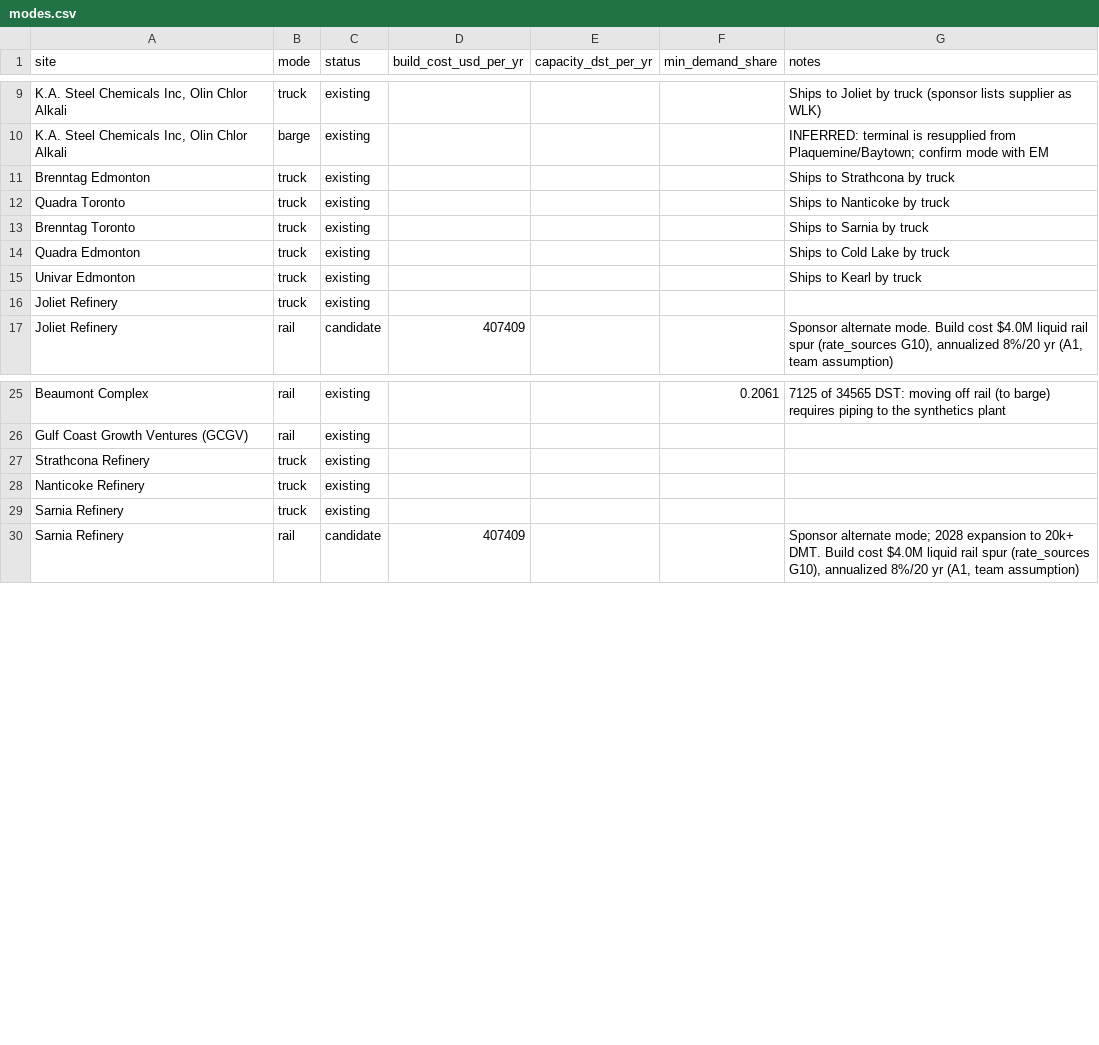
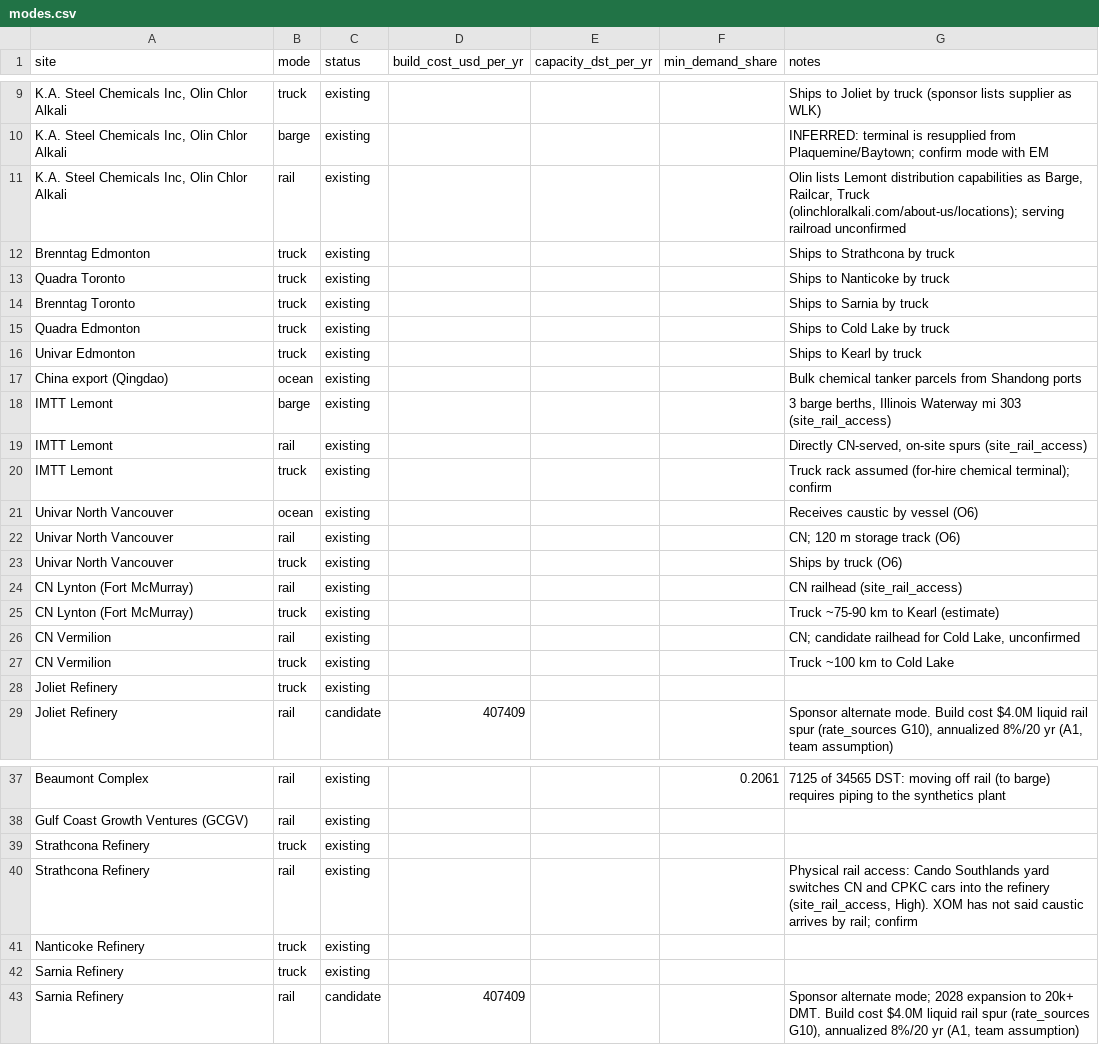
Before and after one commit to ShammasAhmed/ExxonSupplyChainRice2026, a CSV file: data/model/modes.csv, drawn as a sheet; only a part is shown, gaps mark what is left out; the diff names each change by its address in the sheet, - before the commit and + after, or states it on an @@ line.

```diff
--- a/data/model/modes.csv
+++ b/data/model/modes.csv
+row 11: K.A. Steel Chemicals Inc, Olin Chlor Alkali | rail | existing |  |  |  | Olin lists Lemont distribution capabilities as Barge, Railcar, Truck (olinchloralkali.com/about-us/locations); serving railroad unconfirmed
+row 17: China export (Qingdao) | ocean | existing |  |  |  | Bulk chemical tanker parcels from Shandong ports
+row 18: IMTT Lemont | barge | existing |  |  |  | 3 barge berths, Illinois Waterway mi 303 (site_rail_access)
+row 19: IMTT Lemont | rail | existing |  |  |  | Directly CN-served, on-site spurs (site_rail_access)
+row 20: IMTT Lemont | truck | existing |  |  |  | Truck rack assumed (for-hire chemical terminal); confirm
+row 21: Univar North Vancouver | ocean | existing |  |  |  | Receives caustic by vessel (O6)
+row 22: Univar North Vancouver | rail | existing |  |  |  | CN; 120 m storage track (O6)
+row 23: Univar North Vancouver | truck | existing |  |  |  | Ships by truck (O6)
+row 24: CN Lynton (Fort McMurray) | rail | existing |  |  |  | CN railhead (site_rail_access)
+row 25: CN Lynton (Fort McMurray) | truck | existing |  |  |  | Truck ~75-90 km to Kearl (estimate)
+row 26: CN Vermilion | rail | existing |  |  |  | CN; candidate railhead for Cold Lake, unconfirmed
+row 27: CN Vermilion | truck | existing |  |  |  | Truck ~100 km to Cold Lake
+row 40: Strathcona Refinery | rail | existing |  |  |  | Physical rail access: Cando Southlands yard switches CN and CPKC cars into the refinery (site_rail_access, High). XOM has not said caustic arrives by rail; confirm
```
Also changed, not shown: data/model/sites.csv, 13 other files.
